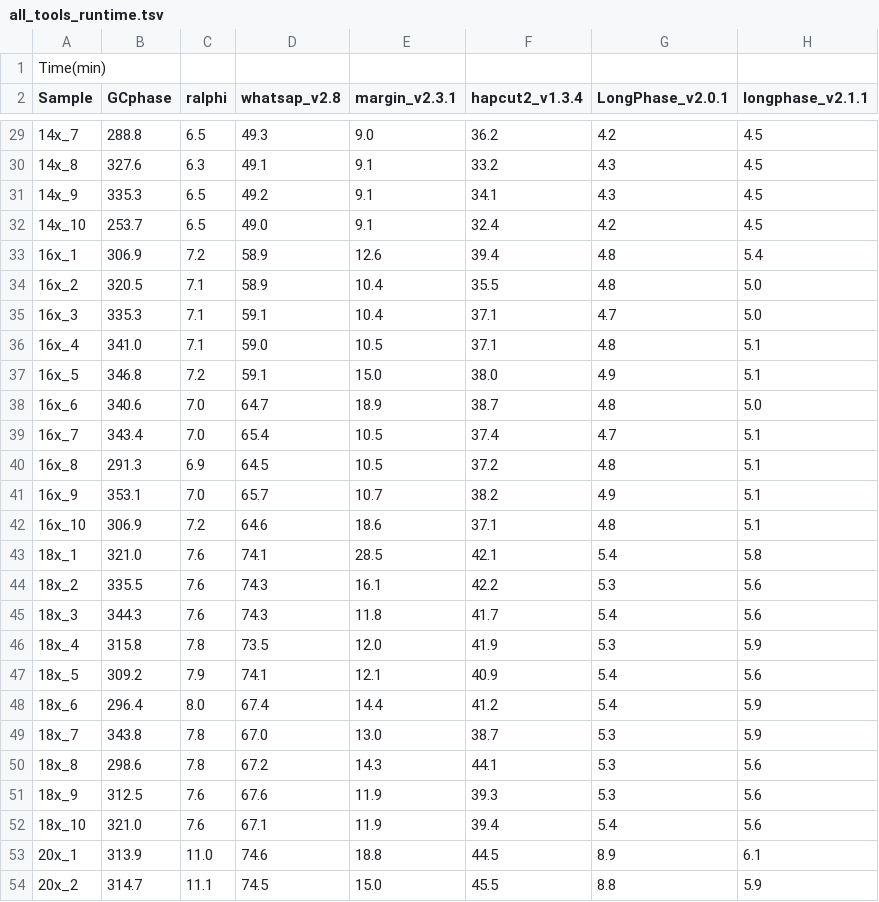
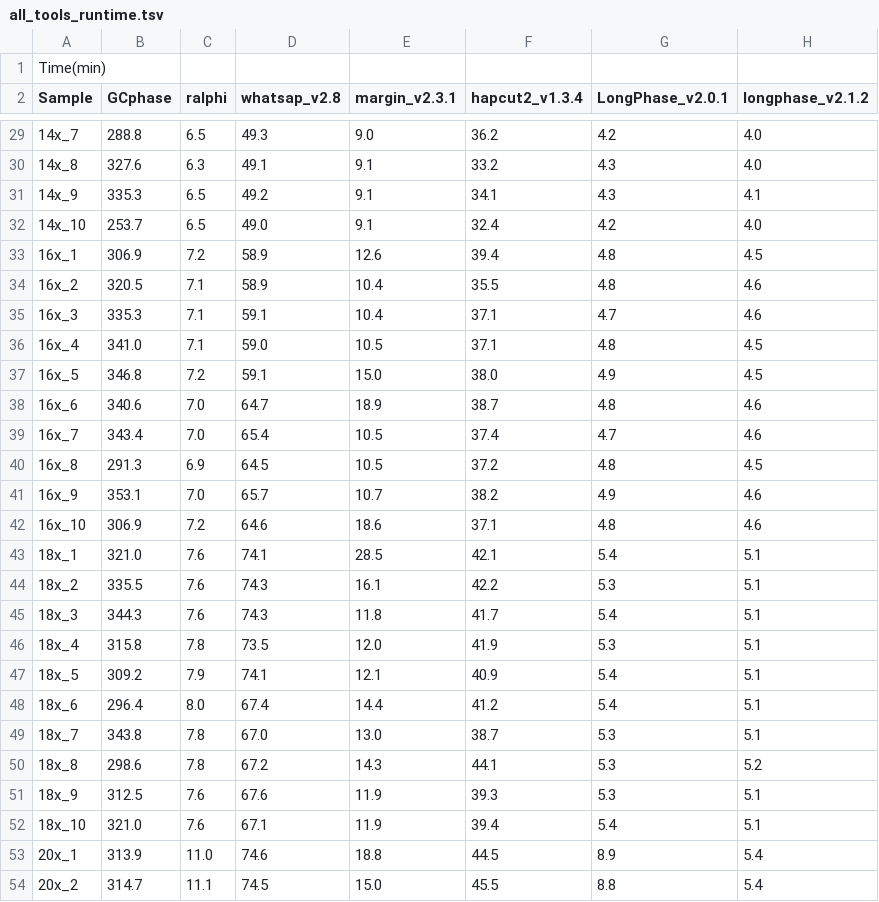
Before and after one commit to ythuang0522/longphase-2-paper, a TSV file: notes/runtime/all_tools_runtime.tsv, drawn as a sheet; only a part is shown, gaps mark what is left out; the diff covers the shown part only.

```diff
--- a/notes/runtime/all_tools_runtime.tsv
+++ b/notes/runtime/all_tools_runtime.tsv
@@ -1,2 +1,2 @@
 Time(min)
-Sample	GCphase	ralphi	whatsap_v2.8	margin_v2.3.1	hapcut2_v1.3.4	LongPhase_v2.0.1	longphase_v2.1.1
+Sample	GCphase	ralphi	whatsap_v2.8	margin_v2.3.1	hapcut2_v1.3.4	LongPhase_v2.0.1	longphase_v2.1.2
@@ -29,26 +29,26 @@ Sample	GCphase	ralphi	whatsap_v2.8	margin_v2.3.1	hapcut2_v1.3.4	LongPhase_v2.0.1
-14x_7	288.8	6.5	49.3	9.0	36.2	4.2	4.5
-14x_8	327.6	6.3	49.1	9.1	33.2	4.3	4.5
-14x_9	335.3	6.5	49.2	9.1	34.1	4.3	4.5
-14x_10	253.7	6.5	49.0	9.1	32.4	4.2	4.5
-16x_1	306.9	7.2	58.9	12.6	39.4	4.8	5.4
-16x_2	320.5	7.1	58.9	10.4	35.5	4.8	5.0
-16x_3	335.3	7.1	59.1	10.4	37.1	4.7	5.0
-16x_4	341.0	7.1	59.0	10.5	37.1	4.8	5.1
-16x_5	346.8	7.2	59.1	15.0	38.0	4.9	5.1
-16x_6	340.6	7.0	64.7	18.9	38.7	4.8	5.0
-16x_7	343.4	7.0	65.4	10.5	37.4	4.7	5.1
-16x_8	291.3	6.9	64.5	10.5	37.2	4.8	5.1
-16x_9	353.1	7.0	65.7	10.7	38.2	4.9	5.1
-16x_10	306.9	7.2	64.6	18.6	37.1	4.8	5.1
-18x_1	321.0	7.6	74.1	28.5	42.1	5.4	5.8
-18x_2	335.5	7.6	74.3	16.1	42.2	5.3	5.6
-18x_3	344.3	7.6	74.3	11.8	41.7	5.4	5.6
-18x_4	315.8	7.8	73.5	12.0	41.9	5.3	5.9
-18x_5	309.2	7.9	74.1	12.1	40.9	5.4	5.6
-18x_6	296.4	8.0	67.4	14.4	41.2	5.4	5.9
-18x_7	343.8	7.8	67.0	13.0	38.7	5.3	5.9
-18x_8	298.6	7.8	67.2	14.3	44.1	5.3	5.6
-18x_9	312.5	7.6	67.6	11.9	39.3	5.3	5.6
-18x_10	321.0	7.6	67.1	11.9	39.4	5.4	5.6
-20x_1	313.9	11.0	74.6	18.8	44.5	8.9	6.1
-20x_2	314.7	11.1	74.5	15.0	45.5	8.8	5.9
+14x_7	288.8	6.5	49.3	9.0	36.2	4.2	4.0
+14x_8	327.6	6.3	49.1	9.1	33.2	4.3	4.0
+14x_9	335.3	6.5	49.2	9.1	34.1	4.3	4.1
+14x_10	253.7	6.5	49.0	9.1	32.4	4.2	4.0
+16x_1	306.9	7.2	58.9	12.6	39.4	4.8	4.5
+16x_2	320.5	7.1	58.9	10.4	35.5	4.8	4.6
+16x_3	335.3	7.1	59.1	10.4	37.1	4.7	4.6
+16x_4	341.0	7.1	59.0	10.5	37.1	4.8	4.5
+16x_5	346.8	7.2	59.1	15.0	38.0	4.9	4.5
+16x_6	340.6	7.0	64.7	18.9	38.7	4.8	4.6
+16x_7	343.4	7.0	65.4	10.5	37.4	4.7	4.6
+16x_8	291.3	6.9	64.5	10.5	37.2	4.8	4.5
+16x_9	353.1	7.0	65.7	10.7	38.2	4.9	4.6
+16x_10	306.9	7.2	64.6	18.6	37.1	4.8	4.6
+18x_1	321.0	7.6	74.1	28.5	42.1	5.4	5.1
+18x_2	335.5	7.6	74.3	16.1	42.2	5.3	5.1
+18x_3	344.3	7.6	74.3	11.8	41.7	5.4	5.1
+18x_4	315.8	7.8	73.5	12.0	41.9	5.3	5.1
+18x_5	309.2	7.9	74.1	12.1	40.9	5.4	5.1
+18x_6	296.4	8.0	67.4	14.4	41.2	5.4	5.1
+18x_7	343.8	7.8	67.0	13.0	38.7	5.3	5.1
+18x_8	298.6	7.8	67.2	14.3	44.1	5.3	5.2
+18x_9	312.5	7.6	67.6	11.9	39.3	5.3	5.1
+18x_10	321.0	7.6	67.1	11.9	39.4	5.4	5.1
+20x_1	313.9	11.0	74.6	18.8	44.5	8.9	5.4
+20x_2	314.7	11.1	74.5	15.0	45.5	8.8	5.4
```
Also changed, not shown: 38 edited cells elsewhere in this file, notes/benchmark_strata/item3_indel.tsv, notes/benchmark_strata/step0_check.tsv, 54 other files.
